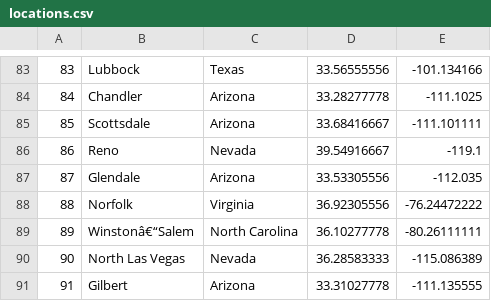
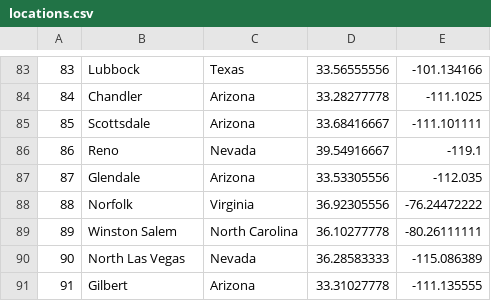
Before and after one commit to olsencar/the-weathermen, a CSV file: locations.csv, drawn as a sheet; only a part is shown, gaps mark what is left out.

```diff
--- a/locations.csv
+++ b/locations.csv
@@ -88,3 +88,3 @@
 88,Norfolk,Virginia,36.92305556,-76.24472222
-89,Winstonâ€“Salem,North Carolina,36.10277778,-80.26111111
+89,Winston Salem,North Carolina,36.10277778,-80.26111111
 90,North Las Vegas,Nevada,36.28583333,-115.086389
```
Also changed, not shown: 16 other files.
